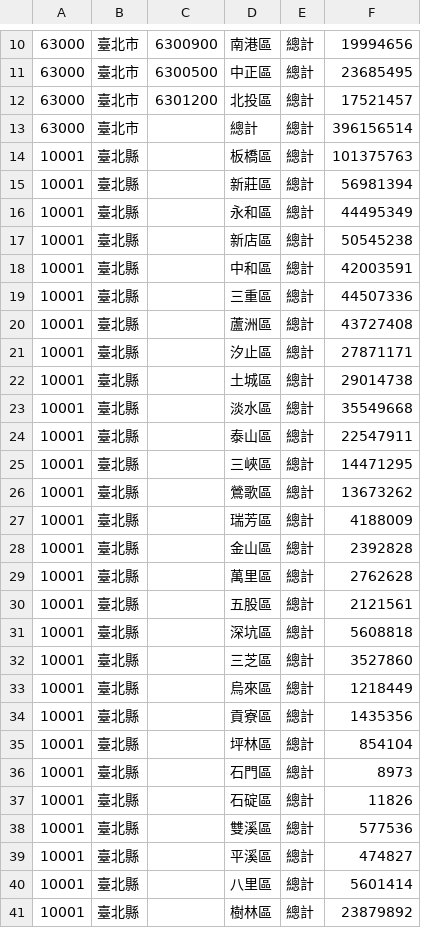
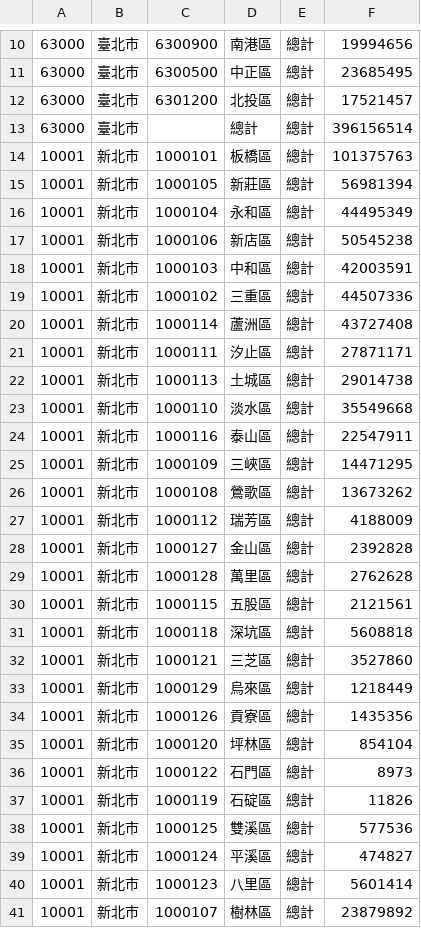
Before and after one commit to ronnywang/ecolife.epa.gov.tw, a CSV file: outputs/town/2011-11.csv, drawn as a sheet; only a part is shown, gaps mark what is left out; the diff covers the shown part only.

```diff
--- a/outputs/town/2011-11.csv
+++ b/outputs/town/2011-11.csv
@@ -13,29 +13,29 @@
 63000,臺北市,,總計,總計,396156514
-10001,臺北縣,,板橋區,總計,101375763
-10001,臺北縣,,新莊區,總計,56981394
-10001,臺北縣,,永和區,總計,44495349
-10001,臺北縣,,新店區,總計,50545238
-10001,臺北縣,,中和區,總計,42003591
-10001,臺北縣,,三重區,總計,44507336
-10001,臺北縣,,蘆洲區,總計,43727408
-10001,臺北縣,,汐止區,總計,27871171
-10001,臺北縣,,土城區,總計,29014738
-10001,臺北縣,,淡水區,總計,35549668
-10001,臺北縣,,泰山區,總計,22547911
-10001,臺北縣,,三峽區,總計,14471295
-10001,臺北縣,,鶯歌區,總計,13673262
-10001,臺北縣,,瑞芳區,總計,4188009
-10001,臺北縣,,金山區,總計,2392828
-10001,臺北縣,,萬里區,總計,2762628
-10001,臺北縣,,五股區,總計,2121561
-10001,臺北縣,,深坑區,總計,5608818
-10001,臺北縣,,三芝區,總計,3527860
-10001,臺北縣,,烏來區,總計,1218449
-10001,臺北縣,,貢寮區,總計,1435356
-10001,臺北縣,,坪林區,總計,854104
-10001,臺北縣,,石門區,總計,8973
-10001,臺北縣,,石碇區,總計,11826
-10001,臺北縣,,雙溪區,總計,577536
-10001,臺北縣,,平溪區,總計,474827
-10001,臺北縣,,八里區,總計,5601414
-10001,臺北縣,,樹林區,總計,23879892
+10001,新北市,1000101,板橋區,總計,101375763
+10001,新北市,1000105,新莊區,總計,56981394
+10001,新北市,1000104,永和區,總計,44495349
+10001,新北市,1000106,新店區,總計,50545238
+10001,新北市,1000103,中和區,總計,42003591
+10001,新北市,1000102,三重區,總計,44507336
+10001,新北市,1000114,蘆洲區,總計,43727408
+10001,新北市,1000111,汐止區,總計,27871171
+10001,新北市,1000113,土城區,總計,29014738
+10001,新北市,1000110,淡水區,總計,35549668
+10001,新北市,1000116,泰山區,總計,22547911
+10001,新北市,1000109,三峽區,總計,14471295
+10001,新北市,1000108,鶯歌區,總計,13673262
+10001,新北市,1000112,瑞芳區,總計,4188009
+10001,新北市,1000127,金山區,總計,2392828
+10001,新北市,1000128,萬里區,總計,2762628
+10001,新北市,1000115,五股區,總計,2121561
+10001,新北市,1000118,深坑區,總計,5608818
+10001,新北市,1000121,三芝區,總計,3527860
+10001,新北市,1000129,烏來區,總計,1218449
+10001,新北市,1000126,貢寮區,總計,1435356
+10001,新北市,1000120,坪林區,總計,854104
+10001,新北市,1000122,石門區,總計,8973
+10001,新北市,1000119,石碇區,總計,11826
+10001,新北市,1000125,雙溪區,總計,577536
+10001,新北市,1000124,平溪區,總計,474827
+10001,新北市,1000123,八里區,總計,5601414
+10001,新北市,1000107,樹林區,總計,23879892
```
Also changed, not shown: 95 edited cells elsewhere in this file, outputs/town/2011-1.csv, outputs/town/2011-10.csv, 21 other files.
